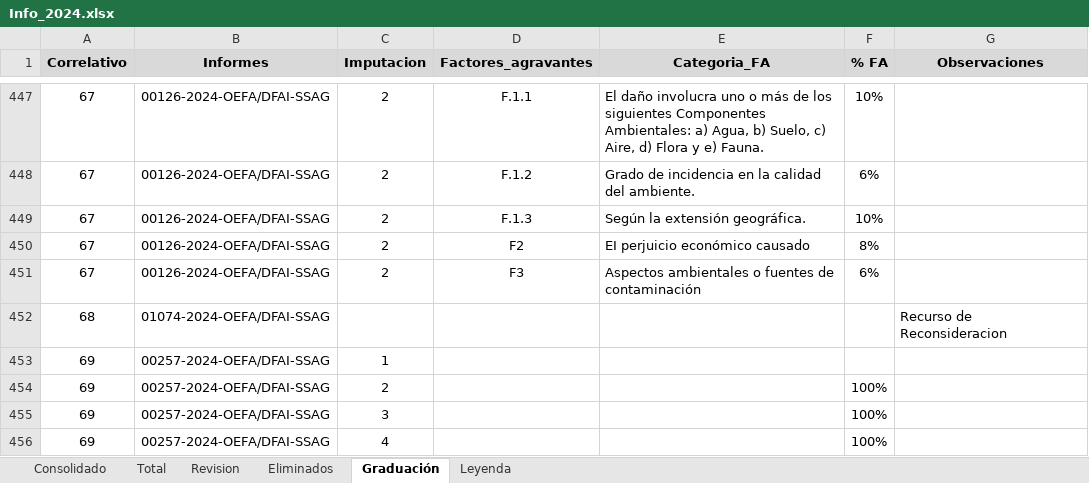
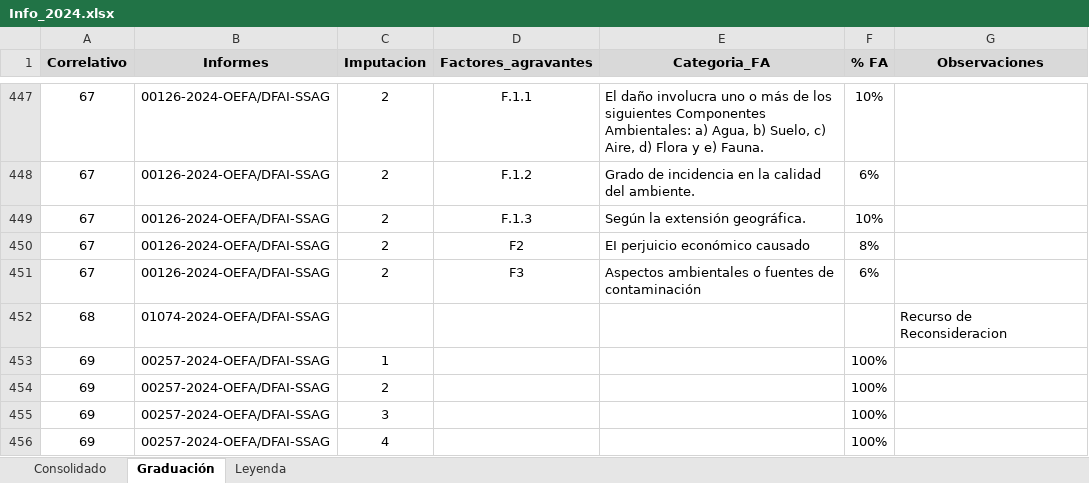
Before and after one commit to PaoloValcarcel/OEFA_SMER, an Excel workbook: Paolo/Scripts/Factores/Info_2024.xlsx, sheet Graduación, drawn as a sheet; only a part is shown, gaps mark what is left out; values as stored, in another font and other column widths than the file's, no borders; the diff names each change by its address in the sheet, - before the commit and + after, or states it on an @@ line.

```diff
--- a/Paolo/Scripts/Factores/Info_2024.xlsx (sheet Graduación)
+++ b/Paolo/Scripts/Factores/Info_2024.xlsx (sheet Graduación)
@@ sheet tab hidden: Total @@
@@ sheet tab hidden: Revision @@
@@ sheet tab hidden: Eliminados @@
-F453 (% FA): (empty)
+F453 (% FA): 100%
```
Also changed, not shown: Paolo/Scripts/Factores/Info_2022.xlsx, 1 other file.
